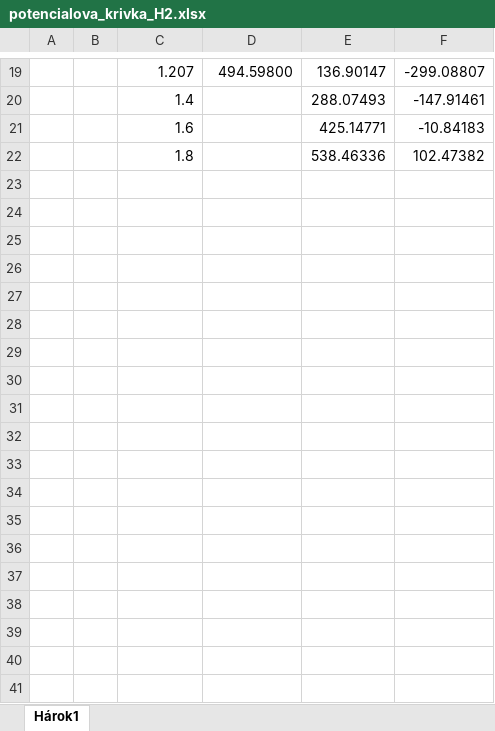
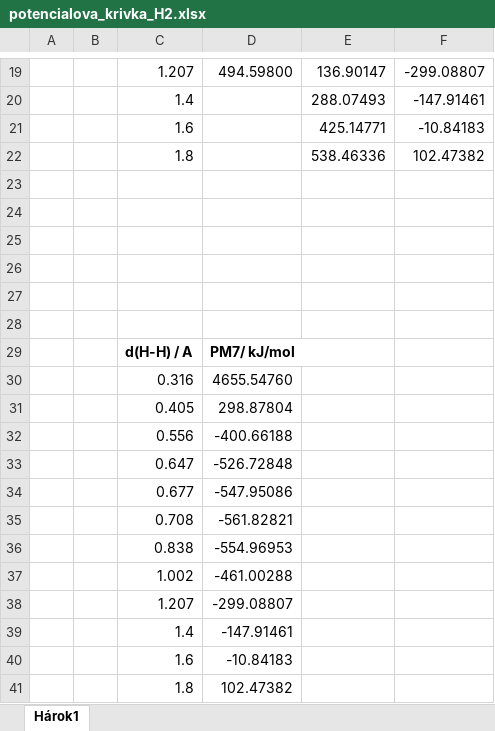
Before and after one commit to miroi/stredoskolska-odborna-cinnost-2024, an Excel workbook: molekula_H2/potencialova_krivka_H2/potencialova_krivka_H2.xlsx, sheet Hárok1, drawn as a sheet; only a part is shown, gaps mark what is left out; values as stored, in another font and other column widths than the file's, no borders; charts and pictures not drawn; the diff names each change by its address in the sheet, - before the commit and + after, or states it on an @@ line.

Commit message:
upd

```diff
--- a/molekula_H2/potencialova_krivka_H2/potencialova_krivka_H2.xlsx (sheet Hárok1)
+++ b/molekula_H2/potencialova_krivka_H2/potencialova_krivka_H2.xlsx (sheet Hárok1)
+row 23: (empty)
+row 24: (empty)
+row 25: (empty)
+row 26: (empty)
+row 27: (empty)
+row 28: (empty)
+row 29:  |  | d(H-H) / A | PM7/ kJ/mol
+row 30:  |  | 0.316 | 4655.54760
+row 31:  |  | 0.405 | 298.87804
+row 32:  |  | 0.556 | -400.66188
+row 33:  |  | 0.647 | -526.72848
+row 34:  |  | 0.677 | -547.95086
+row 35:  |  | 0.708 | -561.82821
+row 36:  |  | 0.838 | -554.96953
+row 37:  |  | 1.002 | -461.00288
+row 38:  |  | 1.207 | -299.08807
+row 39:  |  | 1.4 | -147.91461
+row 40:  |  | 1.6 | -10.84183
+row 41:  |  | 1.8 | 102.47382
```
Also changed, not shown: charts or pictures.
